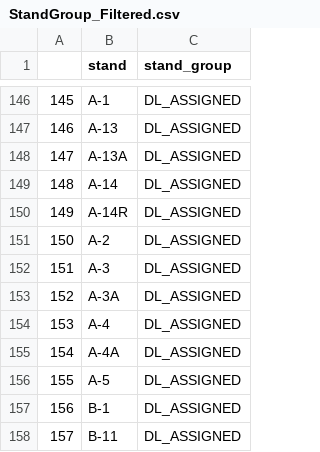
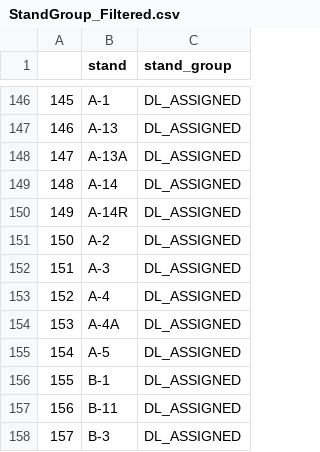
Before and after one commit to SEA-SteinbergW/sea_stands, a CSV file: StandGroup_Filtered.csv, drawn as a sheet; only a part is shown, gaps mark what is left out; the shorter side is filled out with more unchanged rows; removed rows and columns are numbered as before the commit, all else as after; the diff names each change by its address in the sheet, - before the commit and + after, or states it on an @@ line.

```diff
--- a/StandGroup_Filtered.csv
+++ b/StandGroup_Filtered.csv
-row 153: 152 | A-3A | DL_ASSIGNED
@@ column A renumbered from row 153 down @@
```
Also changed, not shown: StandAccept.csv, StandGroup.csv, 7 other files.
